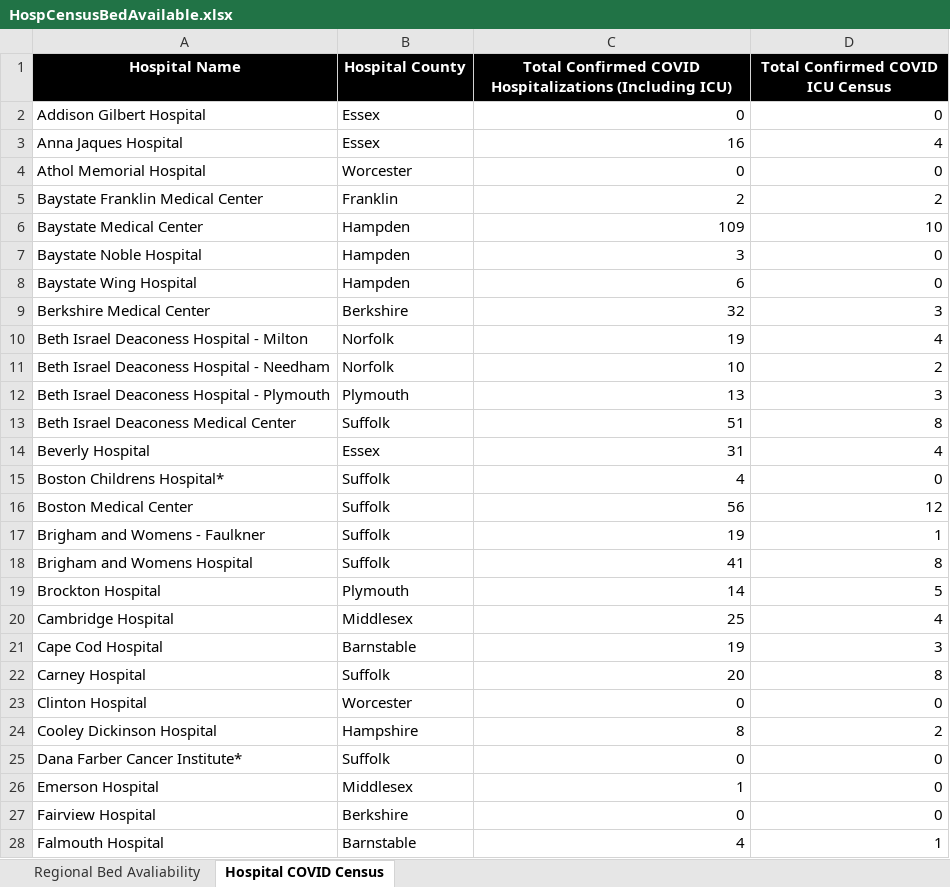
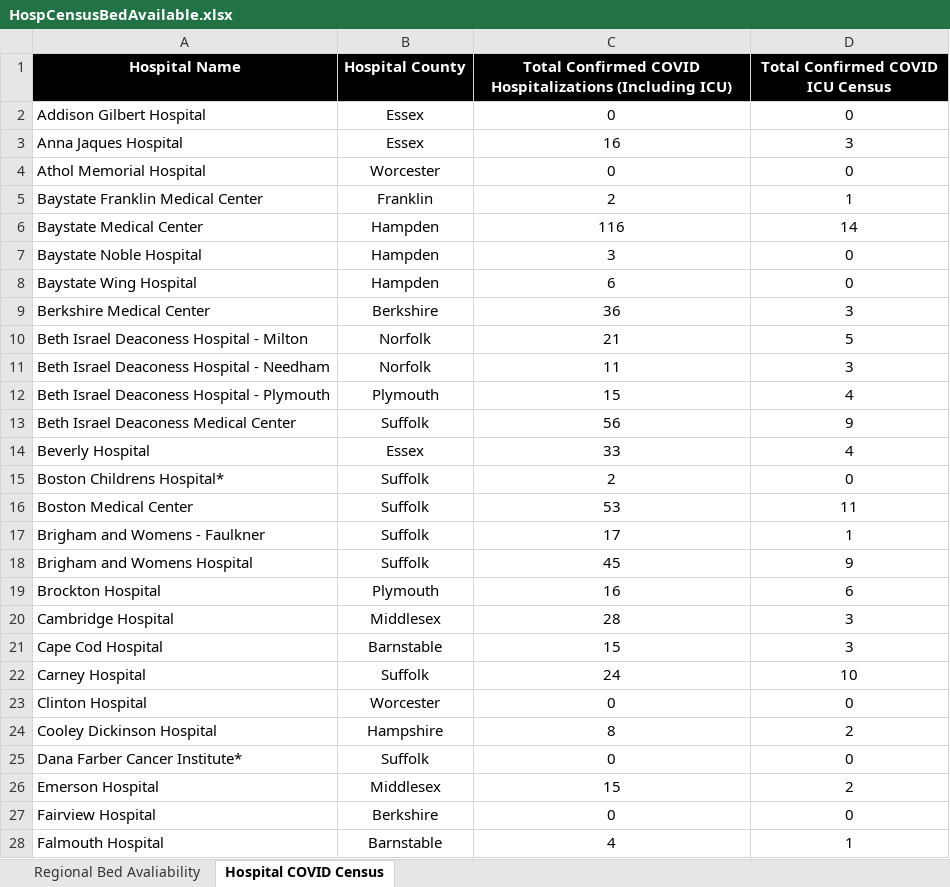
Before and after one commit to kerskine/kerskine.github.io, an Excel workbook: data/HospCensusBedAvailable.xlsx, sheet Hospital COVID Census, drawn as a sheet; only a part is shown; values as stored, in another font and other column widths than the file's, no borders; the diff covers the shown part only; the diff names each change by its address in the sheet, - before the commit and + after, or states it on an @@ line.

```diff
--- a/data/HospCensusBedAvailable.xlsx (sheet Hospital COVID Census)
+++ b/data/HospCensusBedAvailable.xlsx (sheet Hospital COVID Census)
-B2:B28 alignment: left
+B2:B28 alignment: center
-C2:D28 alignment: right
+C2:D28 alignment: center
-D3 (Total Confirmed COVID ICU Census): 4
+D3 (Total Confirmed COVID ICU Census): 3
-D5 (Total Confirmed COVID ICU Census): 2
+D5 (Total Confirmed COVID ICU Census): 1
-C6: 109
+C6: 116
-D6 (Total Confirmed COVID ICU Census): 10
+D6 (Total Confirmed COVID ICU Census): 14
-C9: 32
+C9: 36
-C10: 19
+C10: 21
-D10 (Total Confirmed COVID ICU Census): 4
+D10 (Total Confirmed COVID ICU Census): 5
-C11: 10
+C11: 11
-D11 (Total Confirmed COVID ICU Census): 2
+D11 (Total Confirmed COVID ICU Census): 3
-C12: 13
+C12: 15
-D12 (Total Confirmed COVID ICU Census): 3
+D12 (Total Confirmed COVID ICU Census): 4
-C13: 51
+C13: 56
-D13 (Total Confirmed COVID ICU Census): 8
+D13 (Total Confirmed COVID ICU Census): 9
-C14: 31
+C14: 33
-C15: 4
+C15: 2
-C16: 56
+C16: 53
-D16 (Total Confirmed COVID ICU Census): 12
+D16 (Total Confirmed COVID ICU Census): 11
-C17: 19
+C17: 17
-C18: 41
+C18: 45
-D18 (Total Confirmed COVID ICU Census): 8
+D18 (Total Confirmed COVID ICU Census): 9
-C19: 14
+C19: 16
-D19 (Total Confirmed COVID ICU Census): 5
+D19 (Total Confirmed COVID ICU Census): 6
-C20: 25
+C20: 28
-D20 (Total Confirmed COVID ICU Census): 4
+D20 (Total Confirmed COVID ICU Census): 3
-C21: 19
+C21: 15
-C22: 20
+C22: 24
-D22 (Total Confirmed COVID ICU Census): 8
+D22 (Total Confirmed COVID ICU Census): 10
-C26: 1
+C26: 15
-D26 (Total Confirmed COVID ICU Census): 0
+D26 (Total Confirmed COVID ICU Census): 2
```
Also changed, not shown: 47 edited cells and cell formats elsewhere in this sheet, sheet Regional Bed Avaliability, data/CasesByDate.xlsx, data/DateofDeath.xlsx, 14 other files.
